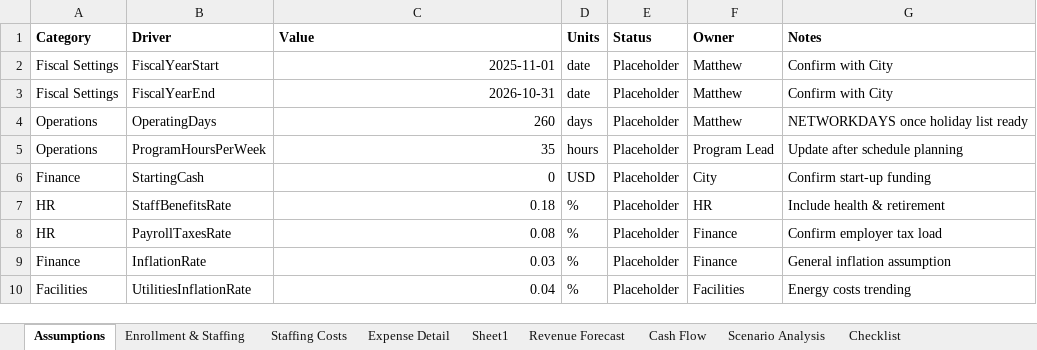
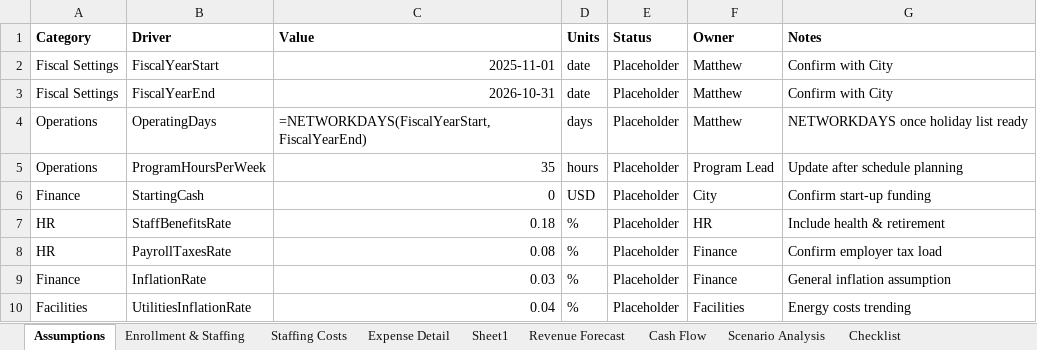
Before and after one commit to MattNovis/agentwork, an Excel workbook: budget-proposal/op-budget-v5.xlsx, sheet Assumptions, drawn as a sheet; values as stored, in another font and other column widths than the file's, no borders; formulas without a stored value are shown as written; conditional formats and table styles not drawn; the diff names each change by its address in the sheet, - before the commit and + after, or states it on an @@ line.

```diff
--- a/budget-proposal/op-budget-v5.xlsx (sheet Assumptions)
+++ b/budget-proposal/op-budget-v5.xlsx (sheet Assumptions)
-C4 (Value): 260
+C4 (Value): =NETWORKDAYS(FiscalYearStart,FiscalYearEnd)
```
Also changed, not shown: sheet Expense Detail, sheet Enrollment & Staffing, sheet Cash Flow, sheet Staffing Costs, sheet Scenario Analysis, sheet Revenue Forecast, other sheet tabs.
